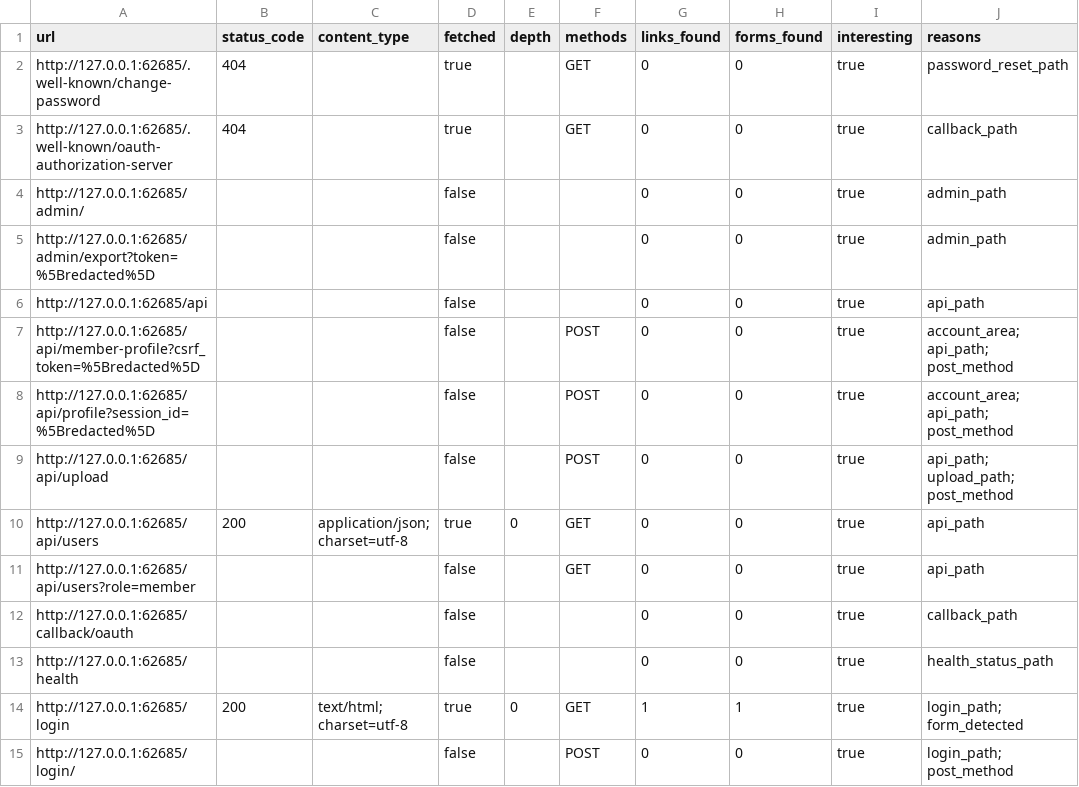
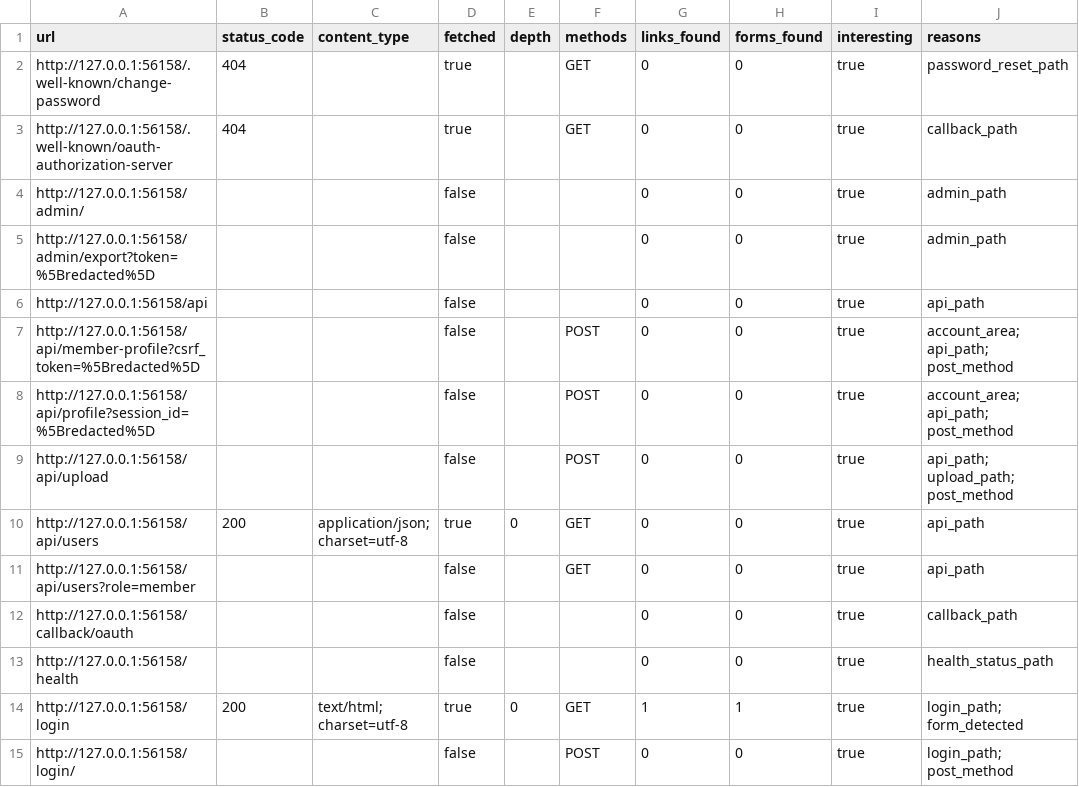
Before and after one commit to DavidEspada6/ai-web-auditor, a CSV file: examples/inventory-example.csv, drawn as a sheet; only a part is shown; the diff covers the shown part only; the diff names each change by its address in the sheet, - before the commit and + after, or states it on an @@ line.

```diff
--- a/examples/inventory-example.csv
+++ b/examples/inventory-example.csv
-A2 (url): http://127.0.0.1:62685/.well-known/change-password
+A2 (url): http://127.0.0.1:56158/.well-known/change-password
-A3 (url): http://127.0.0.1:62685/.well-known/oauth-authorization-server
+A3 (url): http://127.0.0.1:56158/.well-known/oauth-authorization-server
-A4 (url): http://127.0.0.1:62685/admin/
+A4 (url): http://127.0.0.1:56158/admin/
-A5 (url): http://127.0.0.1:62685/admin/export?token=%5Bredacted%5D
+A5 (url): http://127.0.0.1:56158/admin/export?token=%5Bredacted%5D
-A6 (url): http://127.0.0.1:62685/api
+A6 (url): http://127.0.0.1:56158/api
-A7 (url): http://127.0.0.1:62685/api/member-profile?csrf_token=%5Bredacted%5D
+A7 (url): http://127.0.0.1:56158/api/member-profile?csrf_token=%5Bredacted%5D
-A8 (url): http://127.0.0.1:62685/api/profile?session_id=%5Bredacted%5D
+A8 (url): http://127.0.0.1:56158/api/profile?session_id=%5Bredacted%5D
-A9 (url): http://127.0.0.1:62685/api/upload
+A9 (url): http://127.0.0.1:56158/api/upload
-A10 (url): http://127.0.0.1:62685/api/users
+A10 (url): http://127.0.0.1:56158/api/users
-A11 (url): http://127.0.0.1:62685/api/users?role=member
+A11 (url): http://127.0.0.1:56158/api/users?role=member
-A12 (url): http://127.0.0.1:62685/callback/oauth
+A12 (url): http://127.0.0.1:56158/callback/oauth
-A13 (url): http://127.0.0.1:62685/health
+A13 (url): http://127.0.0.1:56158/health
-A14 (url): http://127.0.0.1:62685/login
+A14 (url): http://127.0.0.1:56158/login
-A15 (url): http://127.0.0.1:62685/login/
+A15 (url): http://127.0.0.1:56158/login/
```
Also changed, not shown: 19 edited cells elsewhere in this file, examples/entry-points-example.csv, 32 other files.
